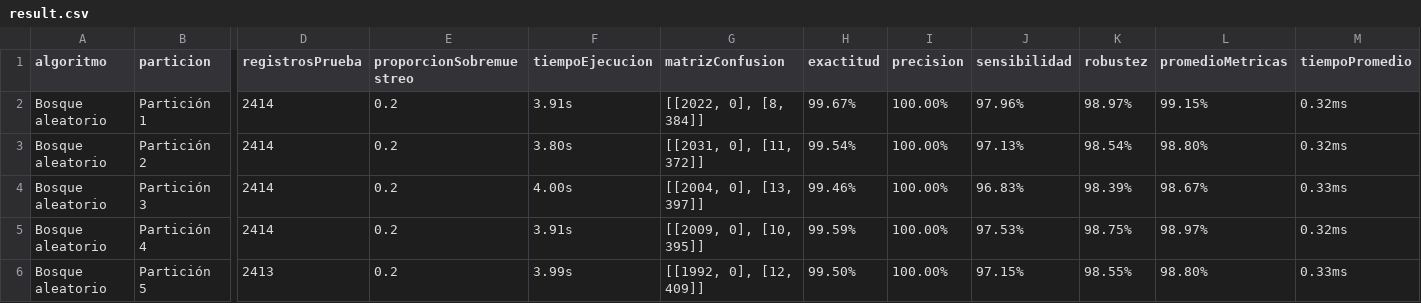
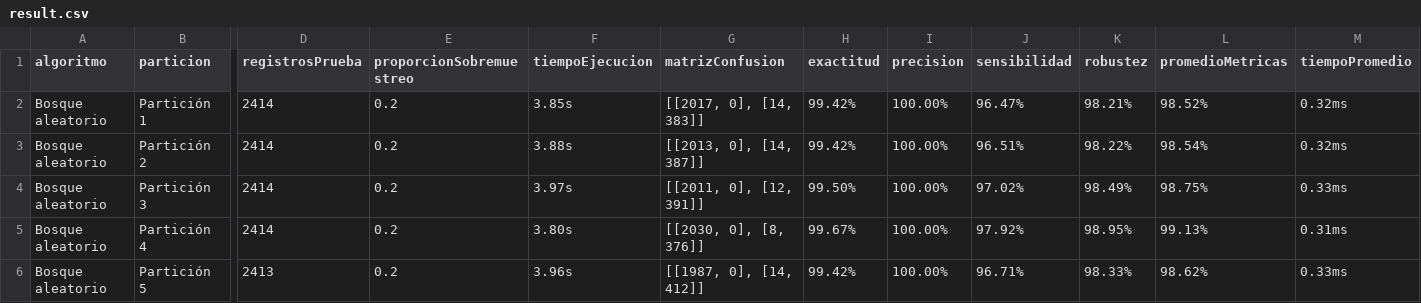
Before and after one commit to RonaldoNolasco/personal-thesis-development, a CSV file: 4-evaluation/3-output/result.csv, drawn as a sheet; only a part is shown, gaps mark what is left out; the diff names each change by its address in the sheet, - before the commit and + after, or states it on an @@ line.

Commit message:
adding randomState and enumerate results

```diff
--- a/4-evaluation/3-output/result.csv
+++ b/4-evaluation/3-output/result.csv
-F2 (tiempoEjecucion): 3.91s
+F2 (tiempoEjecucion): 3.85s
-G2 (matrizConfusion): [[2022, 0], [8, 384]]
+G2 (matrizConfusion): [[2017, 0], [14, 383]]
-H2 (exactitud): 99.67%
+H2 (exactitud): 99.42%
-J2 (sensibilidad): 97.96%
+J2 (sensibilidad): 96.47%
-K2 (robustez): 98.97%
+K2 (robustez): 98.21%
-L2 (promedioMetricas): 99.15%
+L2 (promedioMetricas): 98.52%
-F3 (tiempoEjecucion): 3.80s
+F3 (tiempoEjecucion): 3.88s
-G3 (matrizConfusion): [[2031, 0], [11, 372]]
+G3 (matrizConfusion): [[2013, 0], [14, 387]]
-H3 (exactitud): 99.54%
+H3 (exactitud): 99.42%
-J3 (sensibilidad): 97.13%
+J3 (sensibilidad): 96.51%
-K3 (robustez): 98.54%
+K3 (robustez): 98.22%
-L3 (promedioMetricas): 98.80%
+L3 (promedioMetricas): 98.54%
-F4 (tiempoEjecucion): 4.00s
+F4 (tiempoEjecucion): 3.97s
-G4 (matrizConfusion): [[2004, 0], [13, 397]]
+G4 (matrizConfusion): [[2011, 0], [12, 391]]
-H4 (exactitud): 99.46%
+H4 (exactitud): 99.50%
-J4 (sensibilidad): 96.83%
+J4 (sensibilidad): 97.02%
-K4 (robustez): 98.39%
+K4 (robustez): 98.49%
-L4 (promedioMetricas): 98.67%
+L4 (promedioMetricas): 98.75%
-F5 (tiempoEjecucion): 3.91s
+F5 (tiempoEjecucion): 3.80s
-G5 (matrizConfusion): [[2009, 0], [10, 395]]
+G5 (matrizConfusion): [[2030, 0], [8, 376]]
-H5 (exactitud): 99.59%
+H5 (exactitud): 99.67%
-J5 (sensibilidad): 97.53%
+J5 (sensibilidad): 97.92%
-K5 (robustez): 98.75%
+K5 (robustez): 98.95%
-L5 (promedioMetricas): 98.97%
+L5 (promedioMetricas): 99.13%
-M5 (tiempoPromedio): 0.32ms
+M5 (tiempoPromedio): 0.31ms
-F6 (tiempoEjecucion): 3.99s
+F6 (tiempoEjecucion): 3.96s
-G6 (matrizConfusion): [[1992, 0], [12, 409]]
+G6 (matrizConfusion): [[1987, 0], [14, 412]]
-H6 (exactitud): 99.50%
+H6 (exactitud): 99.42%
-J6 (sensibilidad): 97.15%
+J6 (sensibilidad): 96.71%
-K6 (robustez): 98.55%
+K6 (robustez): 98.33%
-L6 (promedioMetricas): 98.80%
+L6 (promedioMetricas): 98.62%
```
Also changed, not shown: 2 other files.
